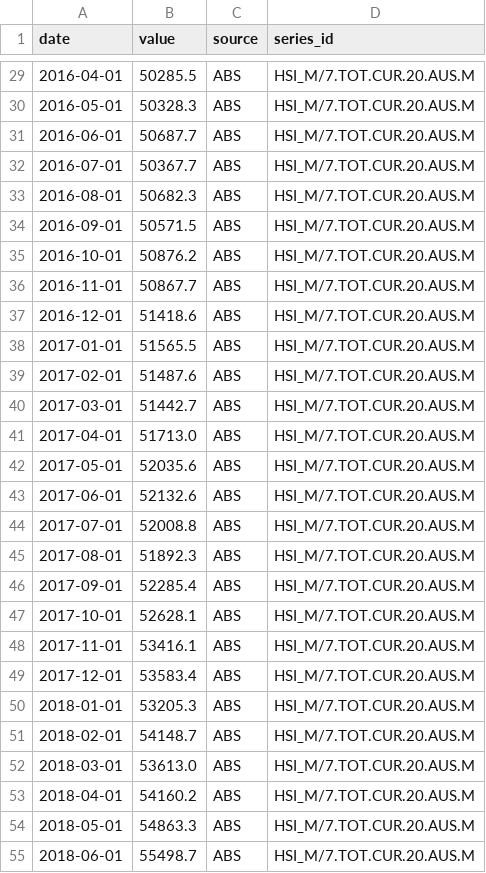
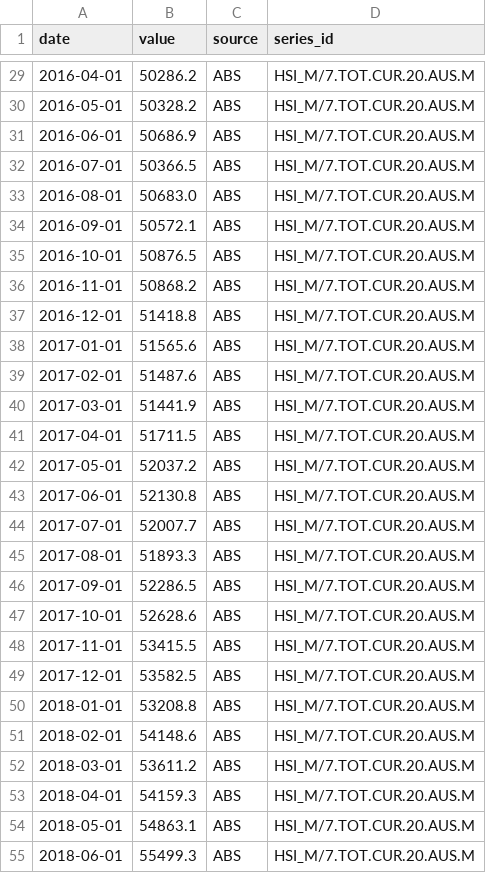
Before and after one commit to 0xLeathery/rba-hawko-meter, a CSV file: data/abs_household_spending.csv, drawn as a sheet; only a part is shown, gaps mark what is left out; the diff covers the shown part only.

```diff
--- a/data/abs_household_spending.csv
+++ b/data/abs_household_spending.csv
@@ -29,27 +29,27 @@ date,value,source,series_id
-2016-04-01,50285.5,ABS,HSI_M/7.TOT.CUR.20.AUS.M
-2016-05-01,50328.3,ABS,HSI_M/7.TOT.CUR.20.AUS.M
-2016-06-01,50687.7,ABS,HSI_M/7.TOT.CUR.20.AUS.M
-2016-07-01,50367.7,ABS,HSI_M/7.TOT.CUR.20.AUS.M
-2016-08-01,50682.3,ABS,HSI_M/7.TOT.CUR.20.AUS.M
-2016-09-01,50571.5,ABS,HSI_M/7.TOT.CUR.20.AUS.M
-2016-10-01,50876.2,ABS,HSI_M/7.TOT.CUR.20.AUS.M
-2016-11-01,50867.7,ABS,HSI_M/7.TOT.CUR.20.AUS.M
-2016-12-01,51418.6,ABS,HSI_M/7.TOT.CUR.20.AUS.M
-2017-01-01,51565.5,ABS,HSI_M/7.TOT.CUR.20.AUS.M
+2016-04-01,50286.2,ABS,HSI_M/7.TOT.CUR.20.AUS.M
+2016-05-01,50328.2,ABS,HSI_M/7.TOT.CUR.20.AUS.M
+2016-06-01,50686.9,ABS,HSI_M/7.TOT.CUR.20.AUS.M
+2016-07-01,50366.5,ABS,HSI_M/7.TOT.CUR.20.AUS.M
+2016-08-01,50683.0,ABS,HSI_M/7.TOT.CUR.20.AUS.M
+2016-09-01,50572.1,ABS,HSI_M/7.TOT.CUR.20.AUS.M
+2016-10-01,50876.5,ABS,HSI_M/7.TOT.CUR.20.AUS.M
+2016-11-01,50868.2,ABS,HSI_M/7.TOT.CUR.20.AUS.M
+2016-12-01,51418.8,ABS,HSI_M/7.TOT.CUR.20.AUS.M
+2017-01-01,51565.6,ABS,HSI_M/7.TOT.CUR.20.AUS.M
 2017-02-01,51487.6,ABS,HSI_M/7.TOT.CUR.20.AUS.M
-2017-03-01,51442.7,ABS,HSI_M/7.TOT.CUR.20.AUS.M
-2017-04-01,51713.0,ABS,HSI_M/7.TOT.CUR.20.AUS.M
-2017-05-01,52035.6,ABS,HSI_M/7.TOT.CUR.20.AUS.M
-2017-06-01,52132.6,ABS,HSI_M/7.TOT.CUR.20.AUS.M
-2017-07-01,52008.8,ABS,HSI_M/7.TOT.CUR.20.AUS.M
-2017-08-01,51892.3,ABS,HSI_M/7.TOT.CUR.20.AUS.M
-2017-09-01,52285.4,ABS,HSI_M/7.TOT.CUR.20.AUS.M
-2017-10-01,52628.1,ABS,HSI_M/7.TOT.CUR.20.AUS.M
-2017-11-01,53416.1,ABS,HSI_M/7.TOT.CUR.20.AUS.M
-2017-12-01,53583.4,ABS,HSI_M/7.TOT.CUR.20.AUS.M
-2018-01-01,53205.3,ABS,HSI_M/7.TOT.CUR.20.AUS.M
-2018-02-01,54148.7,ABS,HSI_M/7.TOT.CUR.20.AUS.M
-2018-03-01,53613.0,ABS,HSI_M/7.TOT.CUR.20.AUS.M
-2018-04-01,54160.2,ABS,HSI_M/7.TOT.CUR.20.AUS.M
-2018-05-01,54863.3,ABS,HSI_M/7.TOT.CUR.20.AUS.M
-2018-06-01,55498.7,ABS,HSI_M/7.TOT.CUR.20.AUS.M
+2017-03-01,51441.9,ABS,HSI_M/7.TOT.CUR.20.AUS.M
+2017-04-01,51711.5,ABS,HSI_M/7.TOT.CUR.20.AUS.M
+2017-05-01,52037.2,ABS,HSI_M/7.TOT.CUR.20.AUS.M
+2017-06-01,52130.8,ABS,HSI_M/7.TOT.CUR.20.AUS.M
+2017-07-01,52007.7,ABS,HSI_M/7.TOT.CUR.20.AUS.M
+2017-08-01,51893.3,ABS,HSI_M/7.TOT.CUR.20.AUS.M
+2017-09-01,52286.5,ABS,HSI_M/7.TOT.CUR.20.AUS.M
+2017-10-01,52628.6,ABS,HSI_M/7.TOT.CUR.20.AUS.M
+2017-11-01,53415.5,ABS,HSI_M/7.TOT.CUR.20.AUS.M
+2017-12-01,53582.5,ABS,HSI_M/7.TOT.CUR.20.AUS.M
+2018-01-01,53208.8,ABS,HSI_M/7.TOT.CUR.20.AUS.M
+2018-02-01,54148.6,ABS,HSI_M/7.TOT.CUR.20.AUS.M
+2018-03-01,53611.2,ABS,HSI_M/7.TOT.CUR.20.AUS.M
+2018-04-01,54159.3,ABS,HSI_M/7.TOT.CUR.20.AUS.M
+2018-05-01,54863.1,ABS,HSI_M/7.TOT.CUR.20.AUS.M
+2018-06-01,55499.3,ABS,HSI_M/7.TOT.CUR.20.AUS.M
```
Also changed, not shown: 1 added row and 123 edited cells elsewhere in this file, data/rba_cash_rate.csv, 4 other files.
